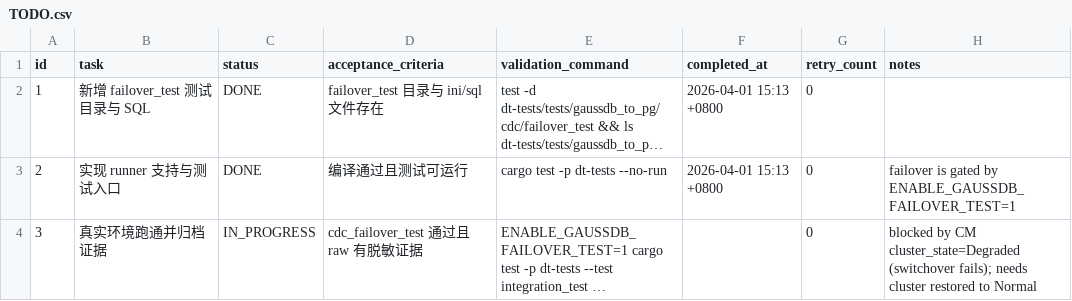
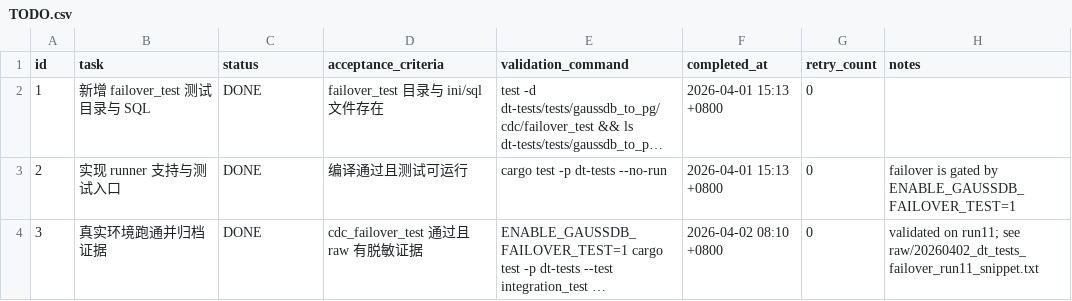
Before and after one commit to liumingjian/ape-dts, a CSV file: .codex-tasks/20260331-gaussdb-cdc-resilience/tasks/20260401-05-dt-tests-failover/TODO.csv, drawn as a sheet; long unchanged cells end in …; the diff names each change by its address in the sheet, - before the commit and + after, or states it on an @@ line.

```diff
--- a/.codex-tasks/20260331-gaussdb-cdc-resilience/tasks/20260401-05-dt-tests-failover/TODO.csv
+++ b/.codex-tasks/20260331-gaussdb-cdc-resilience/tasks/20260401-05-dt-tests-failover/TODO.csv
-C4 (status): IN_PROGRESS
+C4 (status): DONE
-F4 (completed_at): (empty)
+F4 (completed_at): 2026-04-02 08:10 +0800
-H4 (notes): blocked by CM cluster_state=Degraded (switchover fails); needs cluster restored to Normal
+H4 (notes): validated on run11; see raw/20260402_dt_tests_failover_run11_snippet.txt
```
Also changed, not shown: .codex-tasks/20260331-gaussdb-cdc-resilience/SUBTASKS.csv, .codex-tasks/20260331-gaussdb-cdc-resilience/tasks/20260331-02-e2e-script/TODO.csv, 11 other files.
